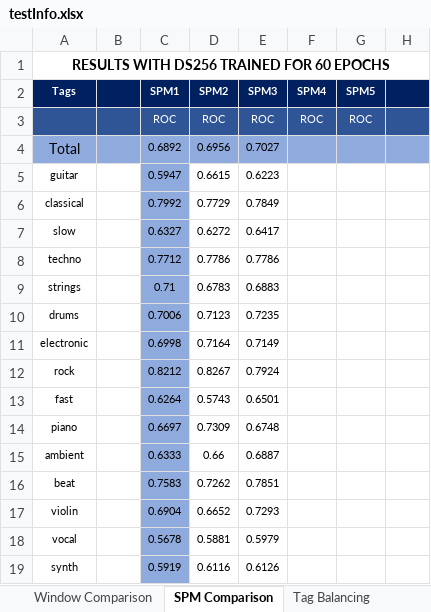
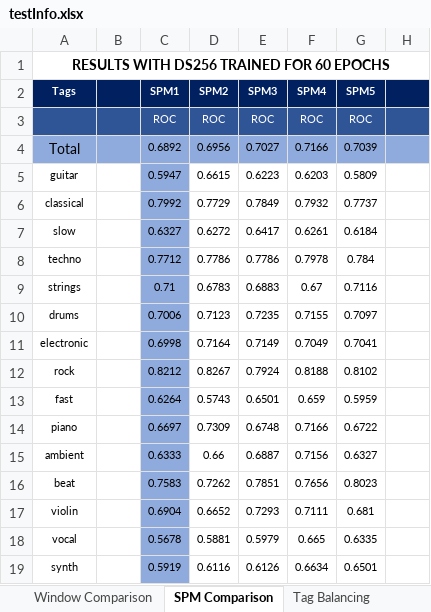
Before and after one commit to markcutajar/raw-music-tagging-cnns, an Excel workbook: testInfo.xlsx, sheet SPM Comparison, drawn as a sheet; only a part is shown; values as stored, in another font and other column widths than the file's, no borders; charts and pictures and conditional formats not drawn; the diff covers the shown part only; the diff names each change by its address in the sheet, - before the commit and + after, or states it on an @@ line.

```diff
--- a/testInfo.xlsx (sheet SPM Comparison)
+++ b/testInfo.xlsx (sheet SPM Comparison)
-F4 (SPM4): (empty)
+F4 (SPM4): 0.7166
-G4 (SPM5): (empty)
+G4 (SPM5): 0.7039
-F5 (SPM4): (empty)
+F5 (SPM4): 0.6203
-G5 (SPM5): (empty)
+G5 (SPM5): 0.5809
-F6 (SPM4): (empty)
+F6 (SPM4): 0.7932
-G6 (SPM5): (empty)
+G6 (SPM5): 0.7737
-F7 (SPM4): (empty)
+F7 (SPM4): 0.6261
-G7 (SPM5): (empty)
+G7 (SPM5): 0.6184
-F8 (SPM4): (empty)
+F8 (SPM4): 0.7978
-G8 (SPM5): (empty)
+G8 (SPM5): 0.784
-F9 (SPM4): (empty)
+F9 (SPM4): 0.67
-G9 (SPM5): (empty)
+G9 (SPM5): 0.7116
-F10 (SPM4): (empty)
+F10 (SPM4): 0.7155
-G10 (SPM5): (empty)
+G10 (SPM5): 0.7097
-F11 (SPM4): (empty)
+F11 (SPM4): 0.7049
-G11 (SPM5): (empty)
+G11 (SPM5): 0.7041
-F12 (SPM4): (empty)
+F12 (SPM4): 0.8188
-G12 (SPM5): (empty)
+G12 (SPM5): 0.8102
-F13 (SPM4): (empty)
+F13 (SPM4): 0.659
-G13 (SPM5): (empty)
+G13 (SPM5): 0.5959
-F14 (SPM4): (empty)
+F14 (SPM4): 0.7166
-G14 (SPM5): (empty)
+G14 (SPM5): 0.6722
-F15 (SPM4): (empty)
+F15 (SPM4): 0.7156
-G15 (SPM5): (empty)
+G15 (SPM5): 0.6327
-F16 (SPM4): (empty)
+F16 (SPM4): 0.7656
-G16 (SPM5): (empty)
+G16 (SPM5): 0.8023
-F17 (SPM4): (empty)
+F17 (SPM4): 0.7111
-G17 (SPM5): (empty)
+G17 (SPM5): 0.681
-F18 (SPM4): (empty)
+F18 (SPM4): 0.665
-G18 (SPM5): (empty)
+G18 (SPM5): 0.6335
-F19 (SPM4): (empty)
+F19 (SPM4): 0.6634
-G19 (SPM5): (empty)
+G19 (SPM5): 0.6501
```
Also changed, not shown: 73 edited cells elsewhere in this sheet, sheet Window Comparison, sheet Tag Balancing, sheet Test Info, sheet TPF and TB Comparison, other sheet tabs, charts or pictures.
